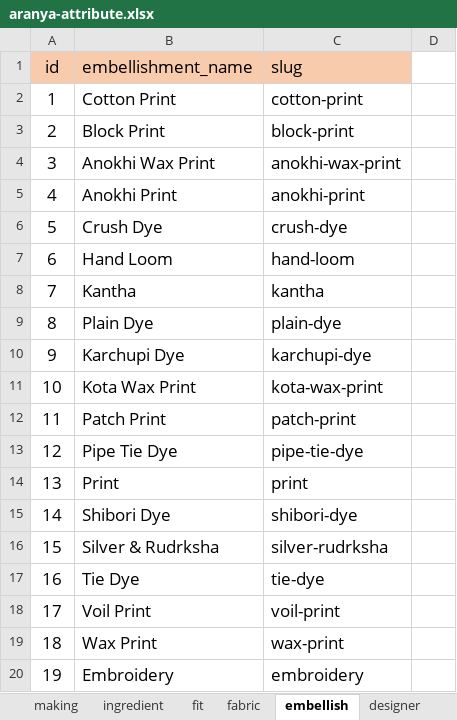
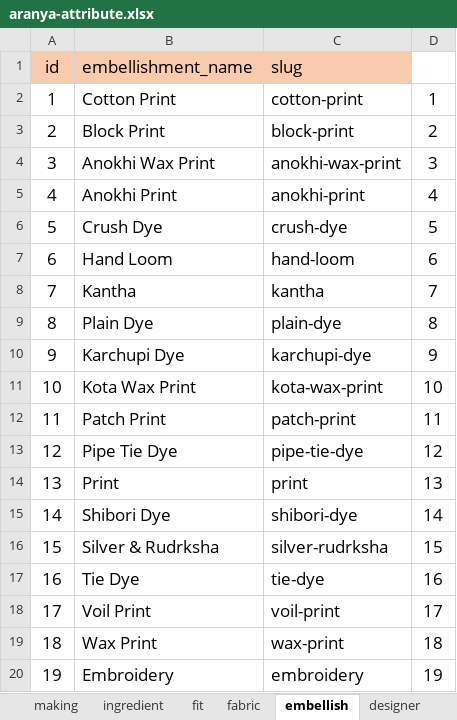
Before and after one commit to arifuzzaman31/apiaranya, an Excel workbook: aranya-attribute.xlsx, sheet embellish, drawn as a sheet; values as stored, in another font and other column widths than the file's, no borders; the diff names each change by its address in the sheet, - before the commit and + after, or states it on an @@ line.

```diff
--- a/aranya-attribute.xlsx (sheet embellish)
+++ b/aranya-attribute.xlsx (sheet embellish)
-D2: (empty)
+D2: 1
-D3: (empty)
+D3: 2
-D4: (empty)
+D4: 3
-D5: (empty)
+D5: 4
-D6: (empty)
+D6: 5
-D7: (empty)
+D7: 6
-D8: (empty)
+D8: 7
-D9: (empty)
+D9: 8
-D10: (empty)
+D10: 9
-D11: (empty)
+D11: 10
-D12: (empty)
+D12: 11
-D13: (empty)
+D13: 12
-D14: (empty)
+D14: 13
-D15: (empty)
+D15: 14
-D16: (empty)
+D16: 15
-D17: (empty)
+D17: 16
-D18: (empty)
+D18: 17
-D19: (empty)
+D19: 18
-D20: (empty)
+D20: 19
```
Also changed, not shown: sheet Colour, sheet size, sheet season, sheet ingredient, sheet designer, sheet fabric, 2 other files.
